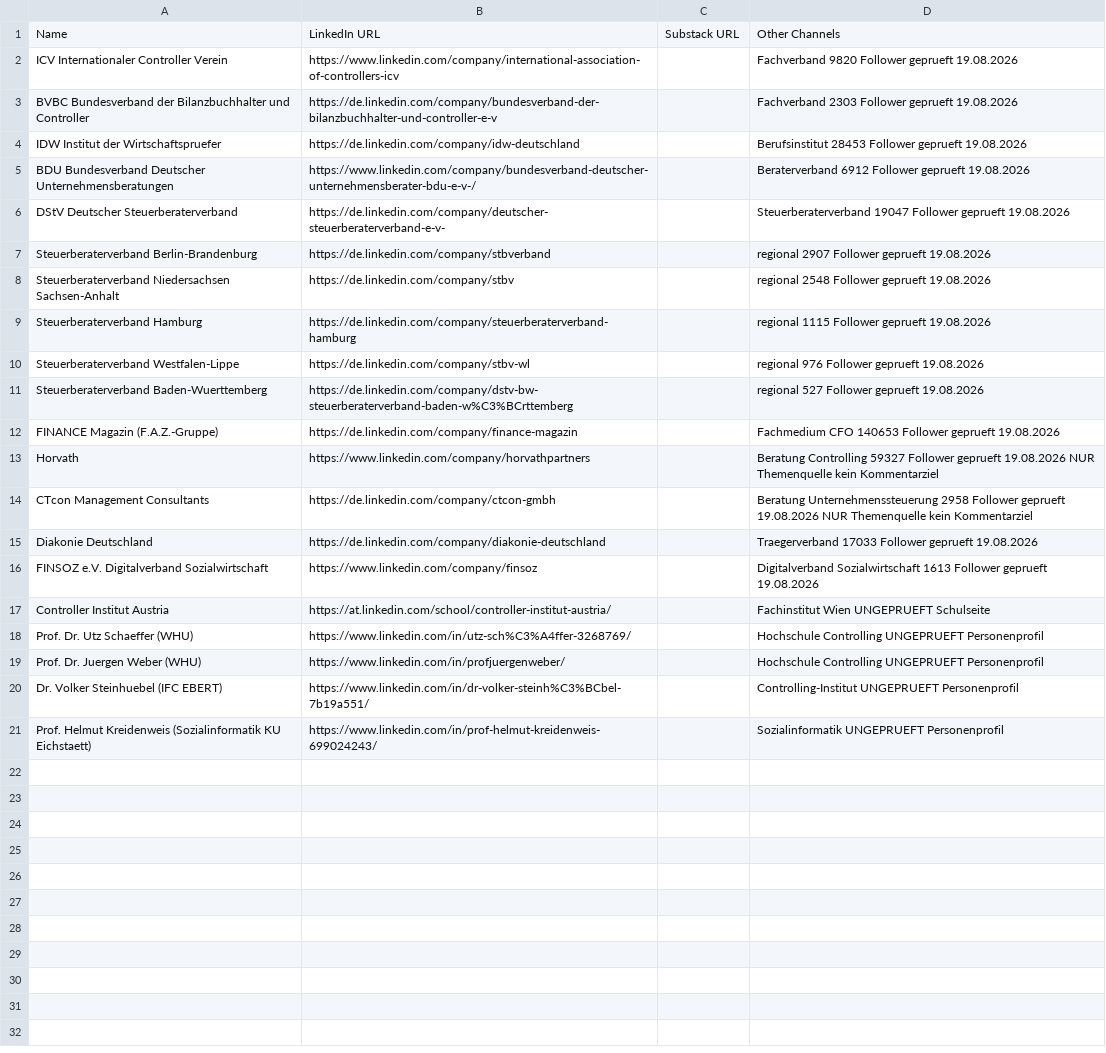
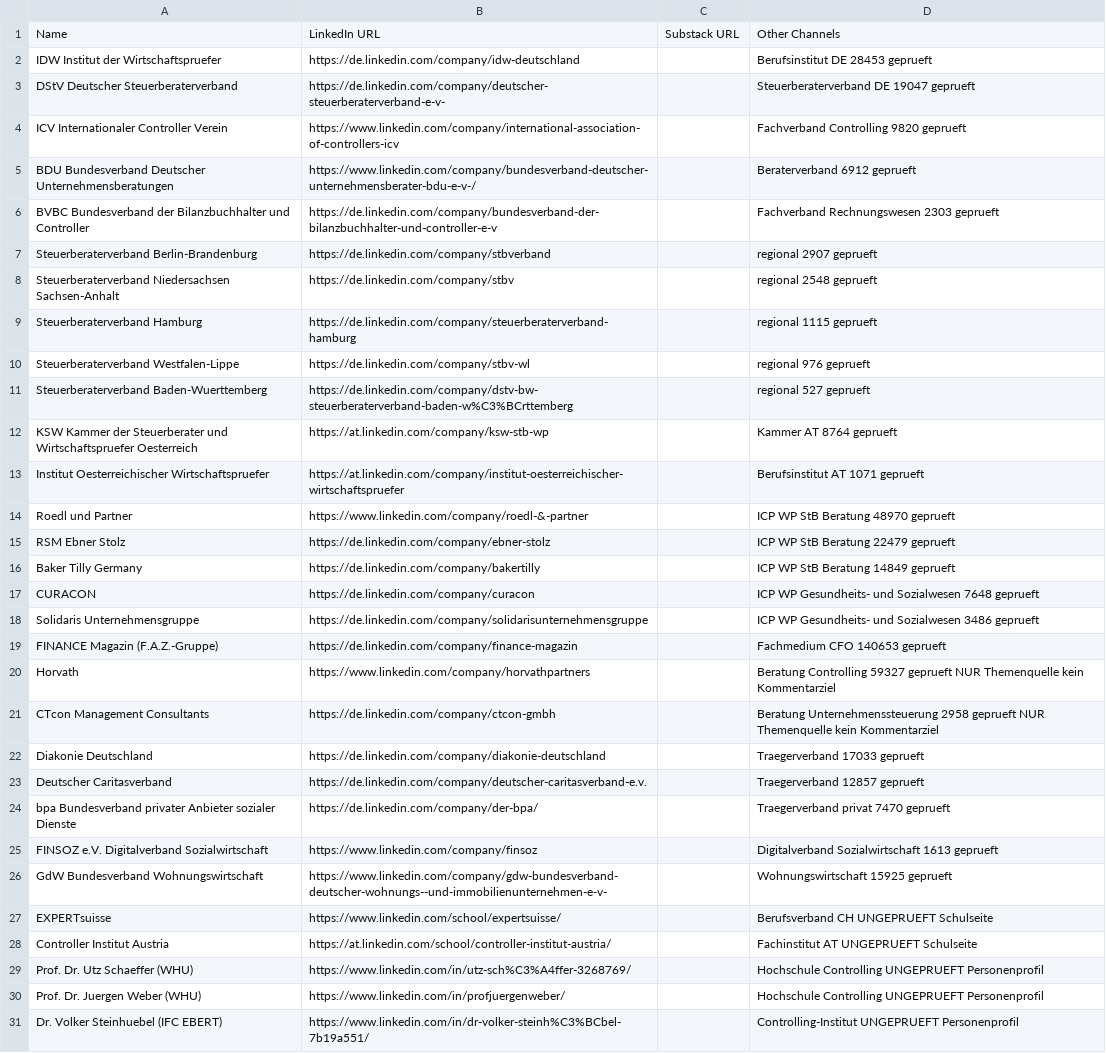
Before and after one commit to jollymarketer/influencer-posts-recycling, a CSV file: clients/swot/influencers.csv, drawn as a sheet; only a part is shown; the shorter side is filled out with more unchanged rows; removed rows and columns are numbered as before the commit, all else as after; the diff names each change by its address in the sheet, - before the commit and + after, or states it on an @@ line.

```diff
--- a/clients/swot/influencers.csv
+++ b/clients/swot/influencers.csv
-row 2: ICV Internationaler Controller Verein | https://www.linkedin.com/company/international-association-of-controllers-icv |  | Fachverband 9820 Follower geprueft 19.08.2026
-row 3: BVBC Bundesverband der Bilanzbuchhalter und Controller | https://de.linkedin.com/company/bundesverband-der-bilanzbuchhalter-und-controller-e-v |  | Fachverband 2303 Follower geprueft 19.08.2026
-D2: Berufsinstitut 28453 Follower geprueft 19.08.2026
+D2: Berufsinstitut DE 28453 geprueft
-row 5: BDU Bundesverband Deutscher Unternehmensberatungen | https://www.linkedin.com/company/bundesverband-deutscher-unternehmensberater-bdu-e-v-/ |  | Beraterverband 6912 Follower geprueft 19.08.2026
-D3: Steuerberaterverband 19047 Follower geprueft 19.08.2026
+D3: Steuerberaterverband DE 19047 geprueft
+row 4: ICV Internationaler Controller Verein | https://www.linkedin.com/company/international-association-of-controllers-icv |  | Fachverband Controlling 9820 geprueft
+row 5: BDU Bundesverband Deutscher Unternehmensberatungen | https://www.linkedin.com/company/bundesverband-deutscher-unternehmensberater-bdu-e-v-/ |  | Beraterverband 6912 geprueft
+row 6: BVBC Bundesverband der Bilanzbuchhalter und Controller | https://de.linkedin.com/company/bundesverband-der-bilanzbuchhalter-und-controller-e-v |  | Fachverband Rechnungswesen 2303 geprueft
-D7: regional 2907 Follower geprueft 19.08.2026
+D7: regional 2907 geprueft
-D8: regional 2548 Follower geprueft 19.08.2026
+D8: regional 2548 geprueft
-D9: regional 1115 Follower geprueft 19.08.2026
+D9: regional 1115 geprueft
-D10: regional 976 Follower geprueft 19.08.2026
+D10: regional 976 geprueft
-D11: regional 527 Follower geprueft 19.08.2026
+D11: regional 527 geprueft
+row 12: KSW Kammer der Steuerberater und Wirtschaftspruefer Oesterreich | https://at.linkedin.com/company/ksw-stb-wp |  | Kammer AT 8764 geprueft
+row 13: Institut Oesterreichischer Wirtschaftspruefer | https://at.linkedin.com/company/institut-oesterreichischer-wirtschaftspruefer |  | Berufsinstitut AT 1071 geprueft
+row 14: Roedl und Partner | https://www.linkedin.com/company/roedl-&-partner |  | ICP WP StB Beratung 48970 geprueft
+row 15: RSM Ebner Stolz | https://de.linkedin.com/company/ebner-stolz |  | ICP WP StB Beratung 22479 geprueft
+row 16: Baker Tilly Germany | https://de.linkedin.com/company/bakertilly |  | ICP WP StB Beratung 14849 geprueft
+row 17: CURACON | https://de.linkedin.com/company/curacon |  | ICP WP Gesundheits- und Sozialwesen 7648 geprueft
+row 18: Solidaris Unternehmensgruppe | https://de.linkedin.com/company/solidarisunternehmensgruppe |  | ICP WP Gesundheits- und Sozialwesen 3486 geprueft
-D19: Fachmedium CFO 140653 Follower geprueft 19.08.2026
+D19: Fachmedium CFO 140653 geprueft
-D20: …Controlling 59327 Follower geprueft 19.08.2026 NUR Themenquelle…
+D20: …Controlling 59327 geprueft NUR Themenquelle…
-D21: …Unternehmenssteuerung 2958 Follower geprueft 19.08.2026 NUR Themenquelle…
+D21: …Unternehmenssteuerung 2958 geprueft NUR Themenquelle…
-D22: Traegerverband 17033 Follower geprueft 19.08.2026
+D22: Traegerverband 17033 geprueft
+row 23: Deutscher Caritasverband | https://de.linkedin.com/company/deutscher-caritasverband-e.v. |  | Traegerverband 12857 geprueft
+row 24: bpa Bundesverband privater Anbieter sozialer Dienste | https://de.linkedin.com/company/der-bpa/ |  | Traegerverband privat 7470 geprueft
-D25: …Sozialwirtschaft 1613 Follower geprueft 19.08.2026
+D25: …Sozialwirtschaft 1613 geprueft
+row 26: GdW Bundesverband Wohnungswirtschaft | https://www.linkedin.com/company/gdw-bundesverband-deutscher-wohnungs--und-immobilienunternehmen-e-v- |  | Wohnungswirtschaft 15925 geprueft
+row 27: EXPERTsuisse | https://www.linkedin.com/school/expertsuisse/ |  | Berufsverband CH UNGEPRUEFT Schulseite
-D28: Fachinstitut Wien UNGEPRUEFT Schulseite
+D28: Fachinstitut AT UNGEPRUEFT Schulseite
```
